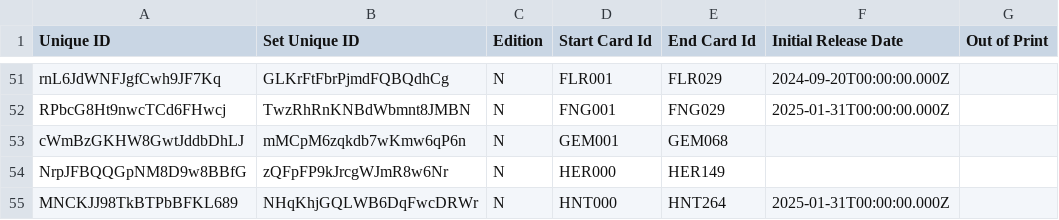
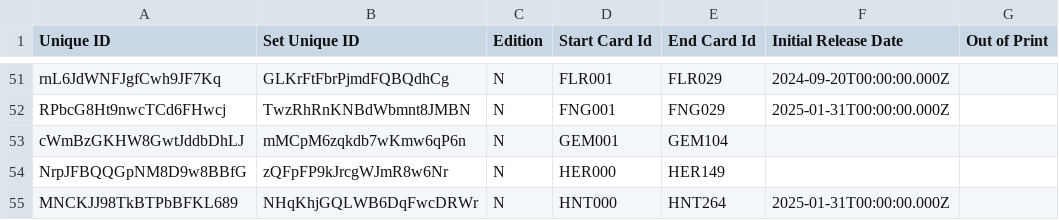
Before and after one commit to oliger/flesh-and-blood-cards, a CSV file: csvs/english/set-printing.csv, drawn as a sheet; only a part is shown, gaps mark what is left out; the diff names each change by its address in the sheet, - before the commit and + after, or states it on an @@ line.

```diff
--- a/csvs/english/set-printing.csv
+++ b/csvs/english/set-printing.csv
-E53 (End Card Id): GEM068
+E53 (End Card Id): GEM104
```
Also changed, not shown: csvs/english/card-reference.csv, csvs/english/card.csv, 5 other files.
